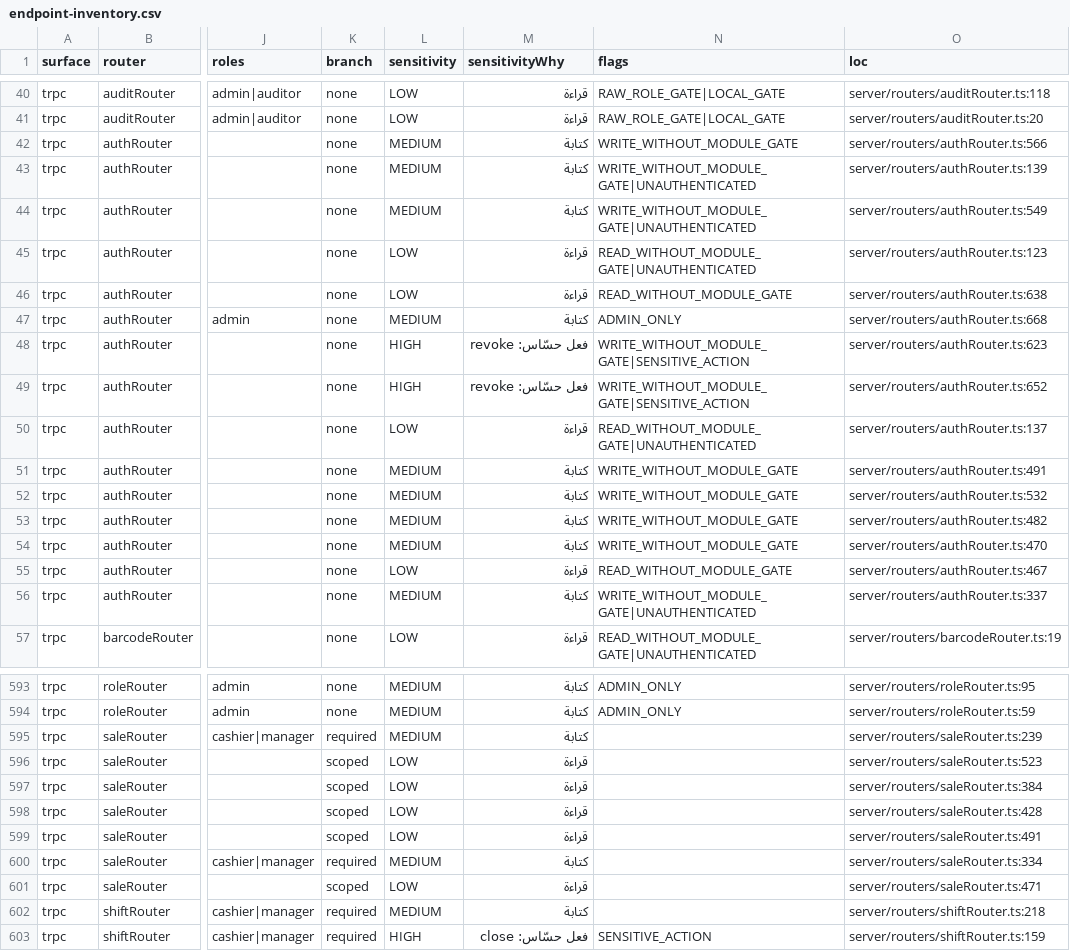
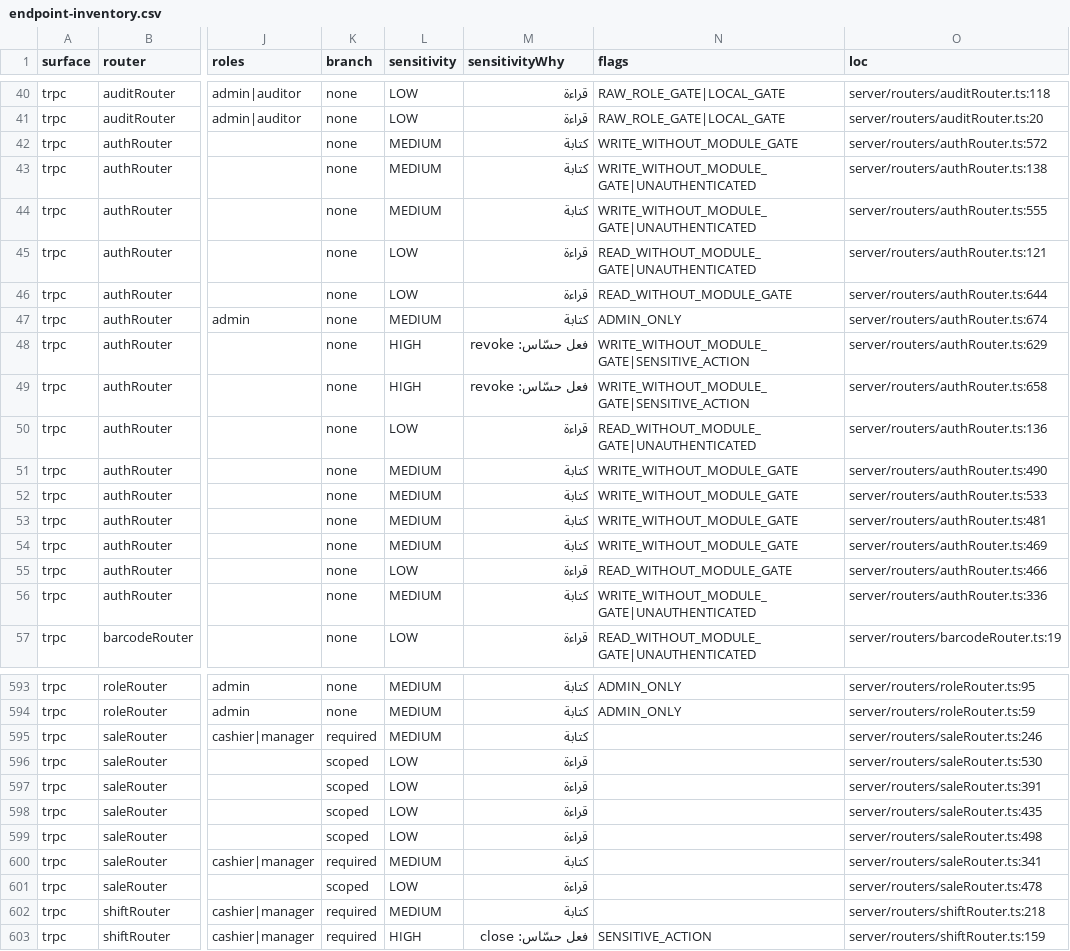
Before and after one commit to ahrrfy/business_management_system, a CSV file: docs/authz/endpoint-inventory.csv, drawn as a sheet; only a part is shown, gaps mark what is left out; the diff covers the shown part only; the diff names each change by its address in the sheet, - before the commit and + after, or states it on an @@ line.

```diff
--- a/docs/authz/endpoint-inventory.csv
+++ b/docs/authz/endpoint-inventory.csv
-O42 (loc): server/routers/authRouter.ts:566
+O42 (loc): server/routers/authRouter.ts:572
-O43 (loc): server/routers/authRouter.ts:139
+O43 (loc): server/routers/authRouter.ts:138
-O44 (loc): server/routers/authRouter.ts:549
+O44 (loc): server/routers/authRouter.ts:555
-O45 (loc): server/routers/authRouter.ts:123
+O45 (loc): server/routers/authRouter.ts:121
-O46 (loc): server/routers/authRouter.ts:638
+O46 (loc): server/routers/authRouter.ts:644
-O47 (loc): server/routers/authRouter.ts:668
+O47 (loc): server/routers/authRouter.ts:674
-O48 (loc): server/routers/authRouter.ts:623
+O48 (loc): server/routers/authRouter.ts:629
-O49 (loc): server/routers/authRouter.ts:652
+O49 (loc): server/routers/authRouter.ts:658
-O50 (loc): server/routers/authRouter.ts:137
+O50 (loc): server/routers/authRouter.ts:136
-O51 (loc): server/routers/authRouter.ts:491
+O51 (loc): server/routers/authRouter.ts:490
-O52 (loc): server/routers/authRouter.ts:532
+O52 (loc): server/routers/authRouter.ts:533
-O53 (loc): server/routers/authRouter.ts:482
+O53 (loc): server/routers/authRouter.ts:481
-O54 (loc): server/routers/authRouter.ts:470
+O54 (loc): server/routers/authRouter.ts:469
-O55 (loc): server/routers/authRouter.ts:467
+O55 (loc): server/routers/authRouter.ts:466
-O56 (loc): server/routers/authRouter.ts:337
+O56 (loc): server/routers/authRouter.ts:336
-O595 (loc): server/routers/saleRouter.ts:239
+O595 (loc): server/routers/saleRouter.ts:246
-O596 (loc): server/routers/saleRouter.ts:523
+O596 (loc): server/routers/saleRouter.ts:530
-O597 (loc): server/routers/saleRouter.ts:384
+O597 (loc): server/routers/saleRouter.ts:391
-O598 (loc): server/routers/saleRouter.ts:428
+O598 (loc): server/routers/saleRouter.ts:435
-O599 (loc): server/routers/saleRouter.ts:491
+O599 (loc): server/routers/saleRouter.ts:498
-O600 (loc): server/routers/saleRouter.ts:334
+O600 (loc): server/routers/saleRouter.ts:341
-O601 (loc): server/routers/saleRouter.ts:471
+O601 (loc): server/routers/saleRouter.ts:478
```
Also changed, not shown: 27 edited cells elsewhere in this file, 1 other file.
